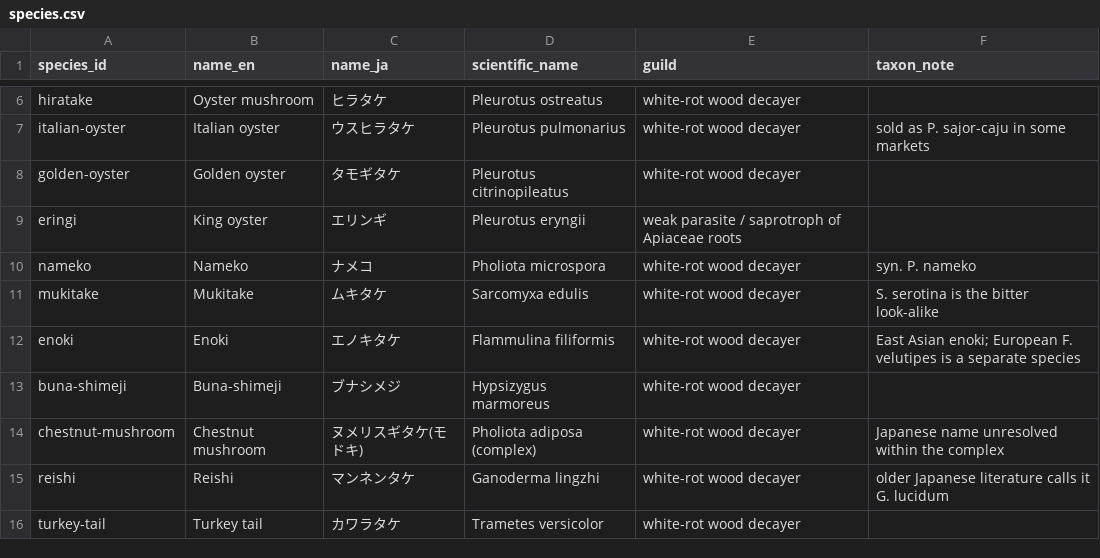
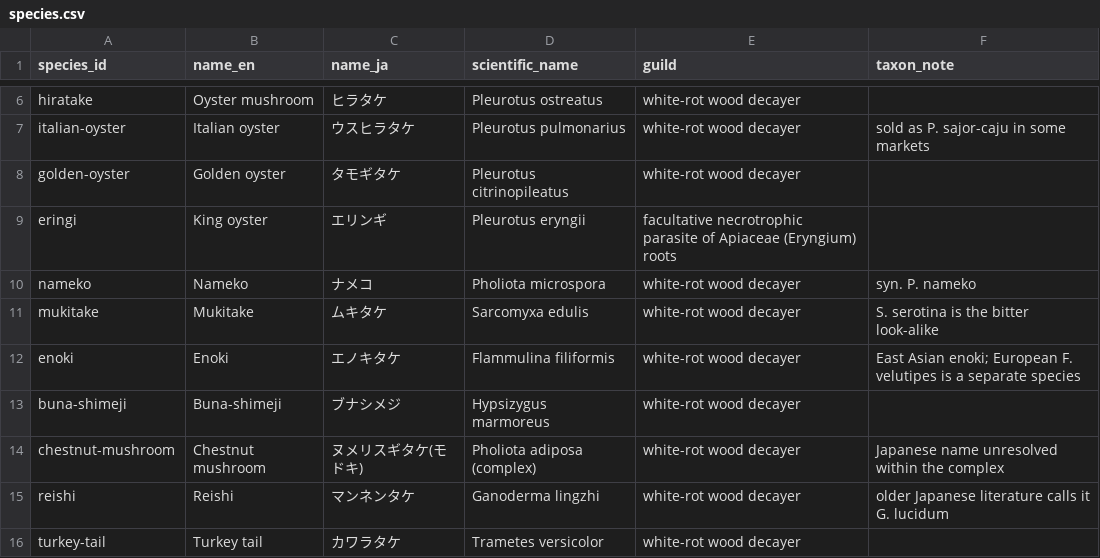
Before and after one commit to alwittihakam-cyber/9thtarot_mushrooms, a CSV file: data/species.csv, drawn as a sheet; only a part is shown, gaps mark what is left out.

```diff
--- a/data/species.csv
+++ b/data/species.csv
@@ -8,3 +8,3 @@ italian-oyster,Italian oyster,ウスヒラタケ,Pleurotus pulmonarius,white-rot
 golden-oyster,Golden oyster,タモギタケ,Pleurotus citrinopileatus,white-rot wood decayer,
-eringi,King oyster,エリンギ,Pleurotus eryngii,weak parasite / saprotroph of Apiaceae roots,
+eringi,King oyster,エリンギ,Pleurotus eryngii,facultative necrotrophic parasite of Apiaceae (Eryngium) roots,
 nameko,Nameko,ナメコ,Pholiota microspora,white-rot wood decayer,syn. P. nameko
```
Also changed, not shown: data/evidence.csv, data/sources.csv, 4 other files.
